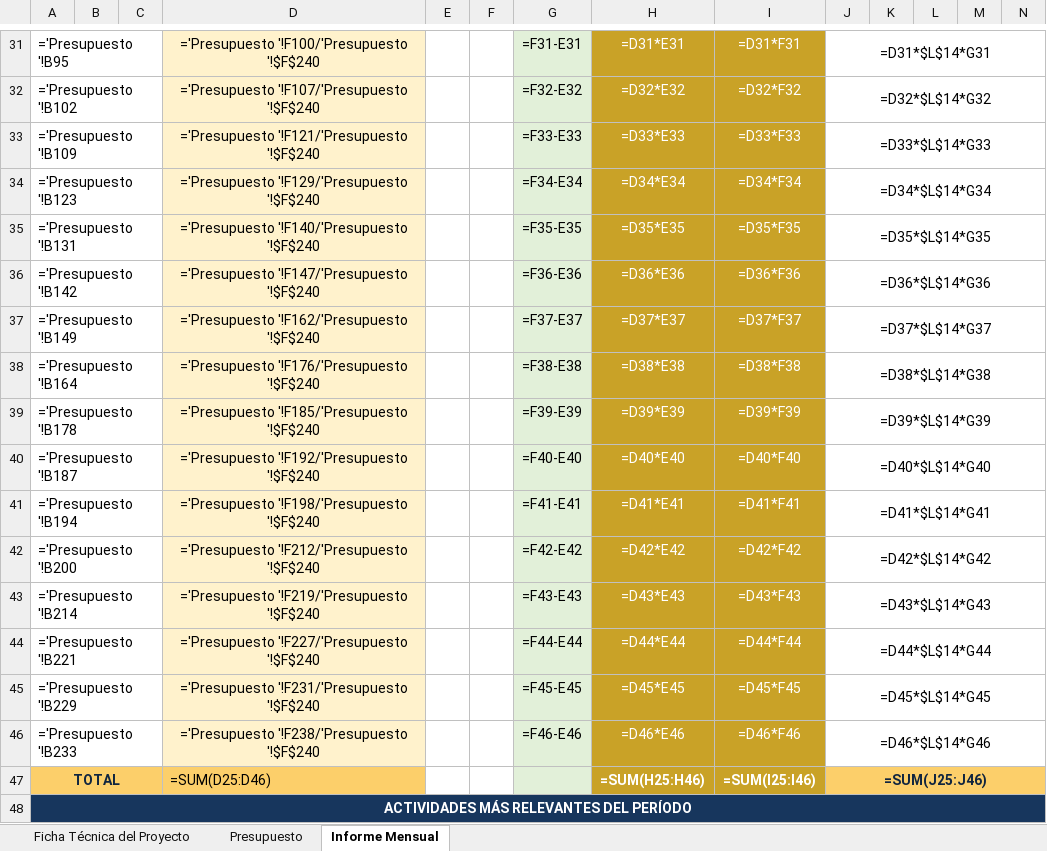
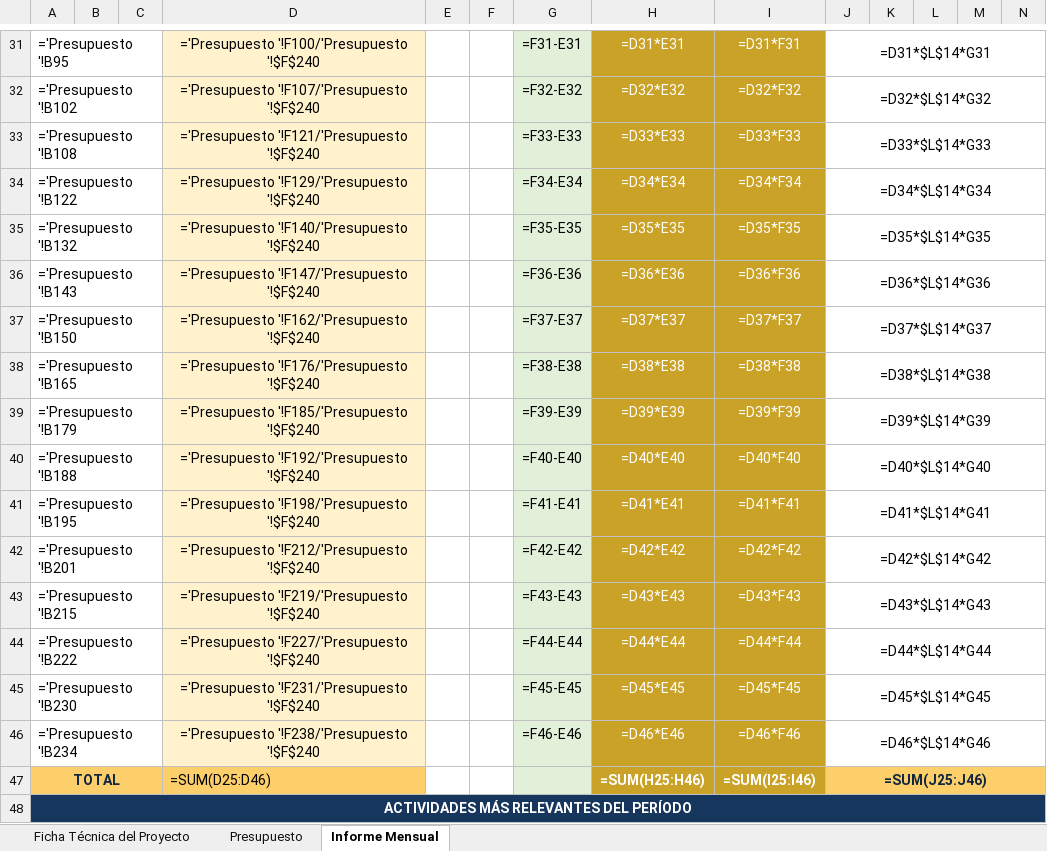
Before and after one commit to hfhr2016-debug/formulario-obra, an Excel workbook: public/plantilla-mensual.xlsx, sheet Informe Mensual, drawn as a sheet; only a part is shown, gaps mark what is left out; values as stored, in another font and other column widths than the file's, no borders; formulas without a stored value are shown as written; charts and pictures not drawn; the diff names each change by its address in the sheet, - before the commit and + after, or states it on an @@ line.

```diff
--- a/public/plantilla-mensual.xlsx (sheet Informe Mensual)
+++ b/public/plantilla-mensual.xlsx (sheet Informe Mensual)
-A33: ='Presupuesto '!B109
+A33: ='Presupuesto '!B108
-A34: ='Presupuesto '!B123
+A34: ='Presupuesto '!B122
-A35: ='Presupuesto '!B131
+A35: ='Presupuesto '!B132
-A36: ='Presupuesto '!B142
+A36: ='Presupuesto '!B143
-A37: ='Presupuesto '!B149
+A37: ='Presupuesto '!B150
-A38: ='Presupuesto '!B164
+A38: ='Presupuesto '!B165
-A39: ='Presupuesto '!B178
+A39: ='Presupuesto '!B179
-A40: ='Presupuesto '!B187
+A40: ='Presupuesto '!B188
-A41: ='Presupuesto '!B194
+A41: ='Presupuesto '!B195
-A42: ='Presupuesto '!B200
+A42: ='Presupuesto '!B201
-A43: ='Presupuesto '!B214
+A43: ='Presupuesto '!B215
-A44: ='Presupuesto '!B221
+A44: ='Presupuesto '!B222
-A45: ='Presupuesto '!B229
+A45: ='Presupuesto '!B230
-A46: ='Presupuesto '!B233
+A46: ='Presupuesto '!B234
```
Also changed, not shown: public/plantilla-cantidades.xlsx, public/plantilla-presupuesto.xlsx, 1 other file.
